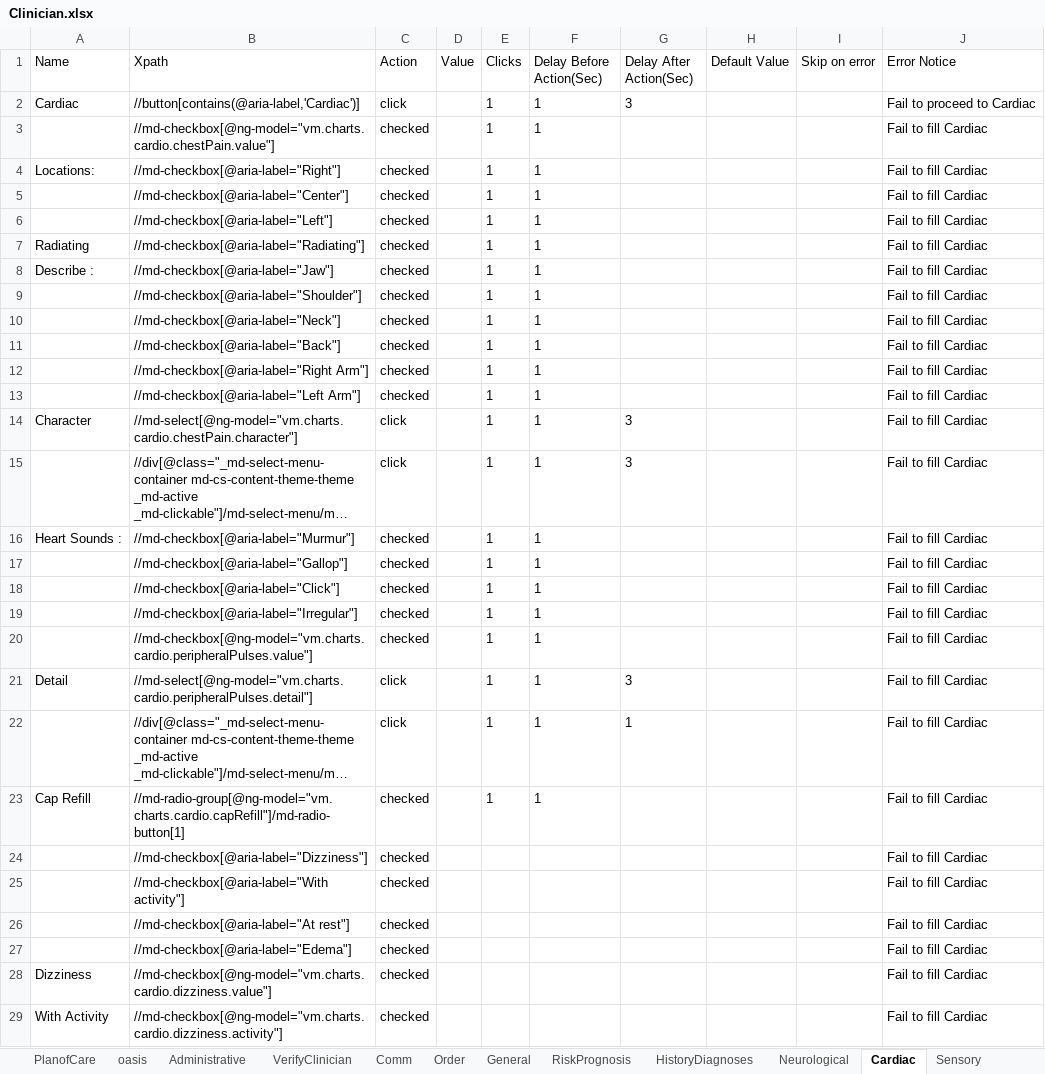
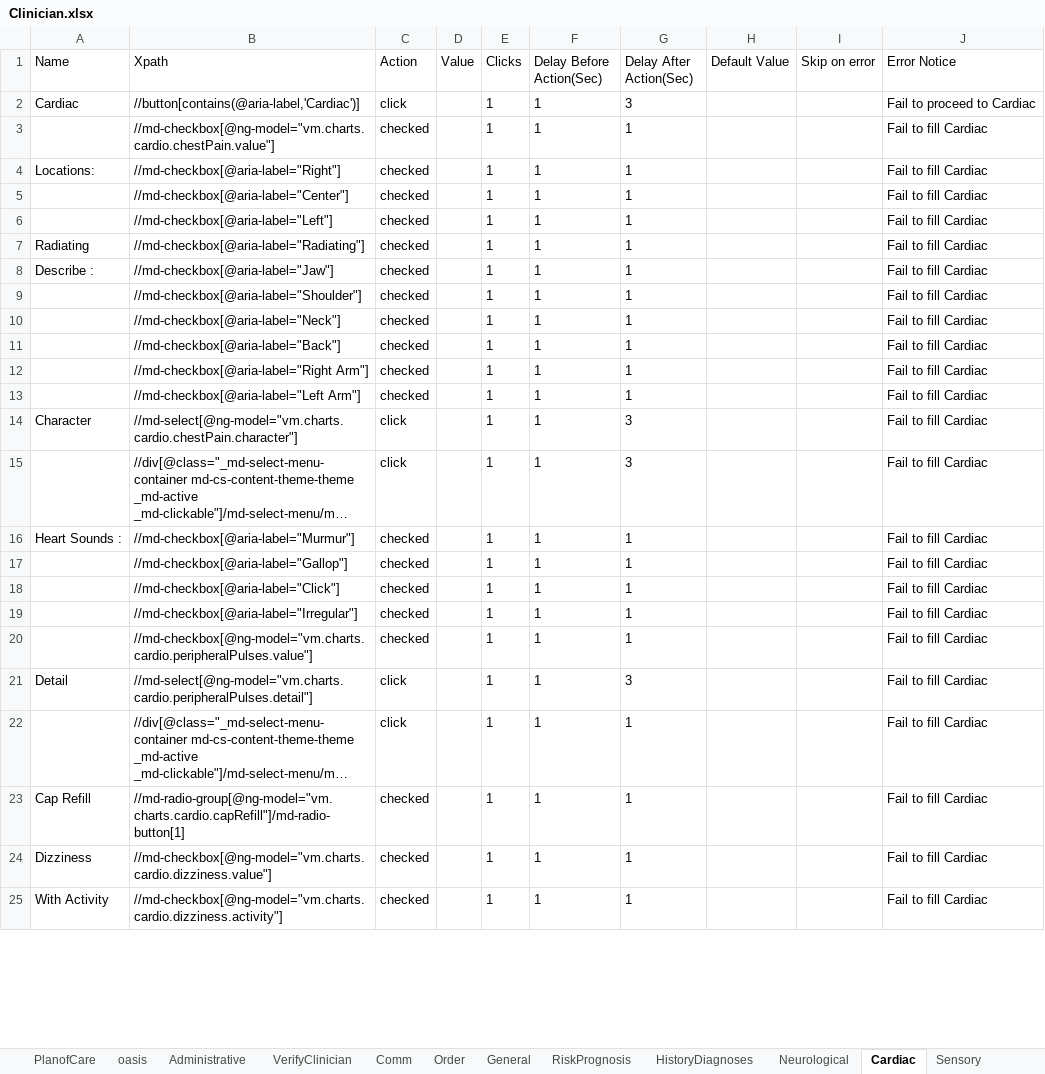
Before and after one commit to Ustingit/Automation, an Excel workbook: resources/Clinician.xlsx, sheet Cardiac, drawn as a sheet; only a part is shown; long unchanged cells end in …; values as stored, in another font and other column widths than the file's, no borders; removed rows and columns are numbered as before the commit, all else as after; the diff covers the shown part only; the diff names each change by its address in the sheet, - before the commit and + after, or states it on an @@ line.

```diff
--- a/resources/Clinician.xlsx (sheet Cardiac)
+++ b/resources/Clinician.xlsx (sheet Cardiac)
-G3:G13 (Delay After Action(Sec)): (empty)
+G3:G13 (Delay After Action(Sec)): 1
-G16:G20 (Delay After Action(Sec)): (empty)
+G16:G20 (Delay After Action(Sec)): 1
-G23 (Delay After Action(Sec)): (empty)
+G23 (Delay After Action(Sec)): 1
-row 24:  | //md-checkbox[@aria-label="Dizziness"] | checked |  |  |  |  |  |  | Fail to fill Cardiac
-row 25:  | //md-checkbox[@aria-label="With activity"] | checked |  |  |  |  |  |  | Fail to fill Cardiac
-row 26:  | //md-checkbox[@aria-label="At rest"] | checked |  |  |  |  |  |  | Fail to fill Cardiac
-row 27:  | //md-checkbox[@aria-label="Edema"] | checked |  |  |  |  |  |  | Fail to fill Cardiac
-E24:E25 (Clicks): (empty)
+E24:E25 (Clicks): 1
-F24:F25 (Delay Before Action(Sec)): (empty)
+F24:F25 (Delay Before Action(Sec)): 1
-G24:G25 (Delay After Action(Sec)): (empty)
+G24:G25 (Delay After Action(Sec)): 1
```
Also changed, not shown: 21 edited cells elsewhere in this sheet, sheet Gastrointestinal, sheet PlanofCare, sheet Administrative, sheet OfficeNotes, sheet oasis, sheet HistoryDiagnoses, other sheet tabs, 2 other files.
